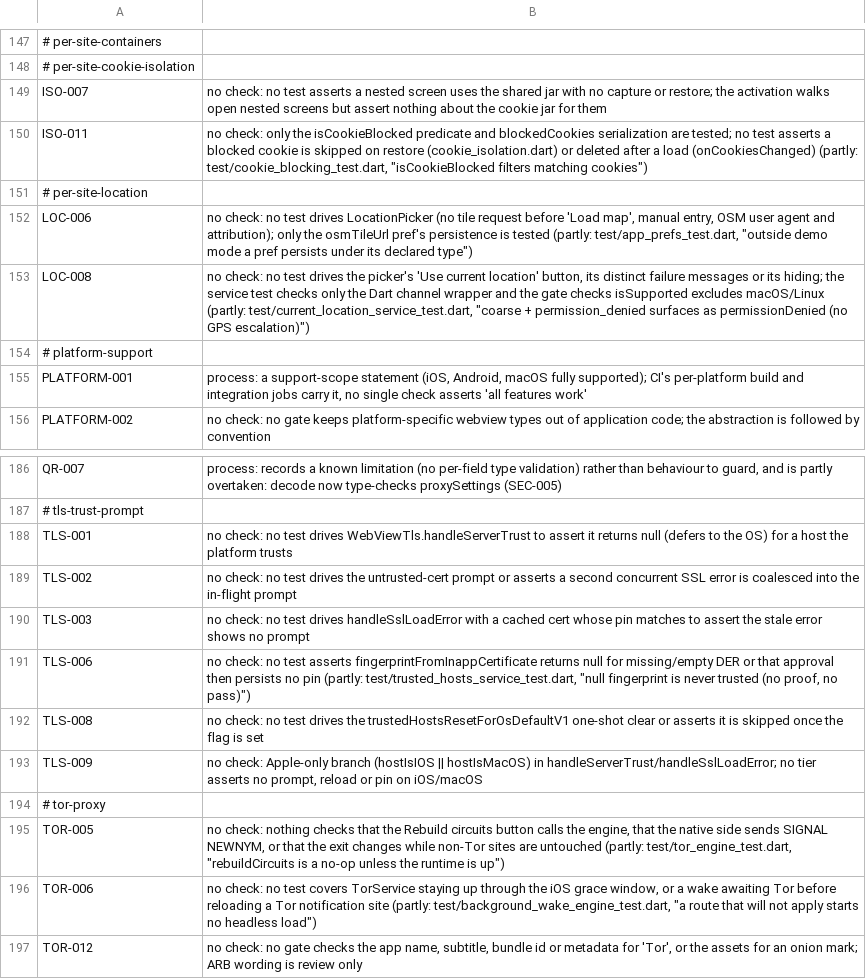
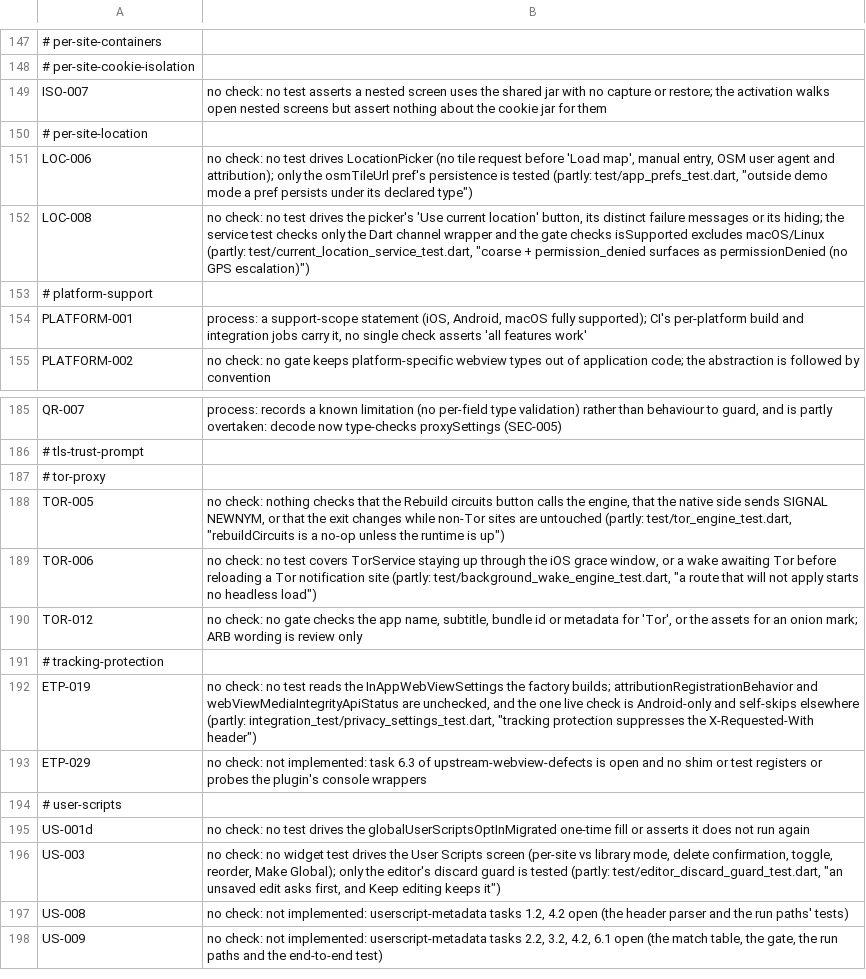
Before and after one commit to theoden8/webspace_app, a TSV file: openspec/unverified.tsv, drawn as a sheet; only a part is shown, gaps mark what is left out; the shorter side is filled out with more unchanged rows; the diff names each change by its address in the sheet, - before the commit and + after, or states it on an @@ line.

```diff
--- a/openspec/unverified.tsv
+++ b/openspec/unverified.tsv
-row 150: ISO-011 | no check: only the isCookieBlocked predicate and blockedCookies serialization are tested; no test asserts a blocked cookie is skipped on restore (cookie_isolation.dart) or deleted after a load (onCookiesChanged) (partly: test/cookie_blocking_test.dart, "isCookieBlocked filters matching cookies")
-row 188: TLS-001 | no check: no test drives WebViewTls.handleServerTrust to assert it returns null (defers to the OS) for a host the platform trusts
-row 189: TLS-002 | no check: no test drives the untrusted-cert prompt or asserts a second concurrent SSL error is coalesced into the in-flight prompt
-row 190: TLS-003 | no check: no test drives handleSslLoadError with a cached cert whose pin matches to assert the stale error shows no prompt
-row 191: TLS-006 | no check: no test asserts fingerprintFromInappCertificate returns null for missing/empty DER or that approval then persists no pin (partly: test/trusted_hosts_service_test.dart, "null fingerprint is never trusted (no proof, no pass)")
-row 192: TLS-008 | no check: no test drives the trustedHostsResetForOsDefaultV1 one-shot clear or asserts it is skipped once the flag is set
-row 193: TLS-009 | no check: Apple-only branch (hostIsIOS || hostIsMacOS) in handleServerTrust/handleSslLoadError; no tier asserts no prompt, reload or pin on iOS/macOS
```
Also changed, not shown: 6 other files.
